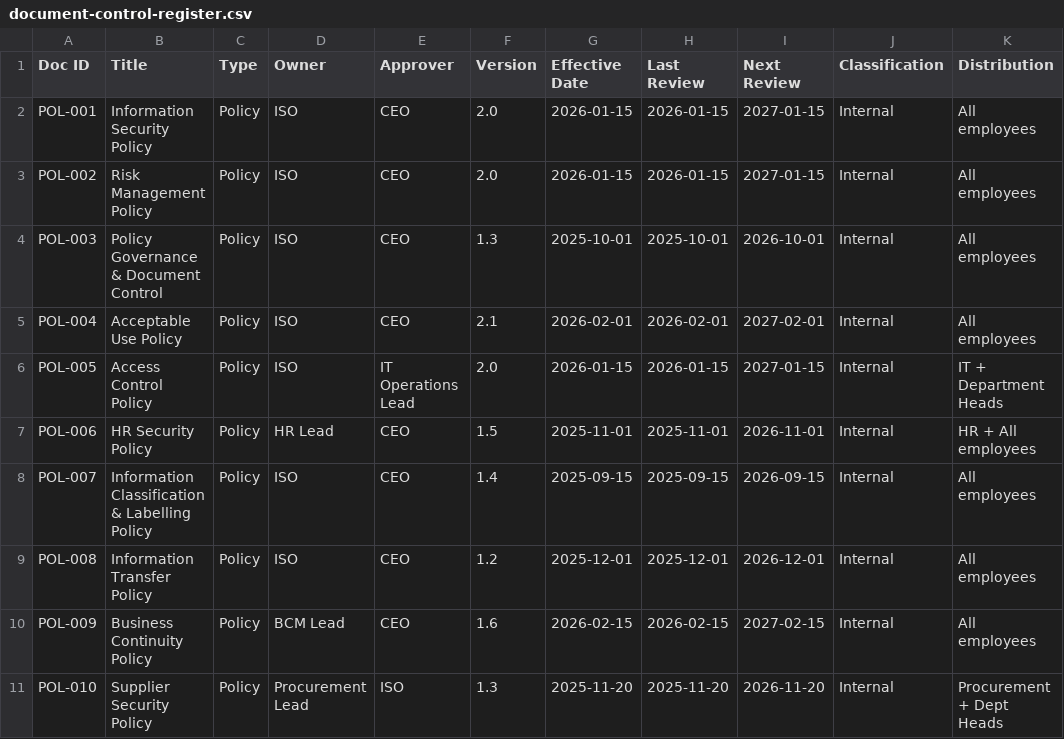
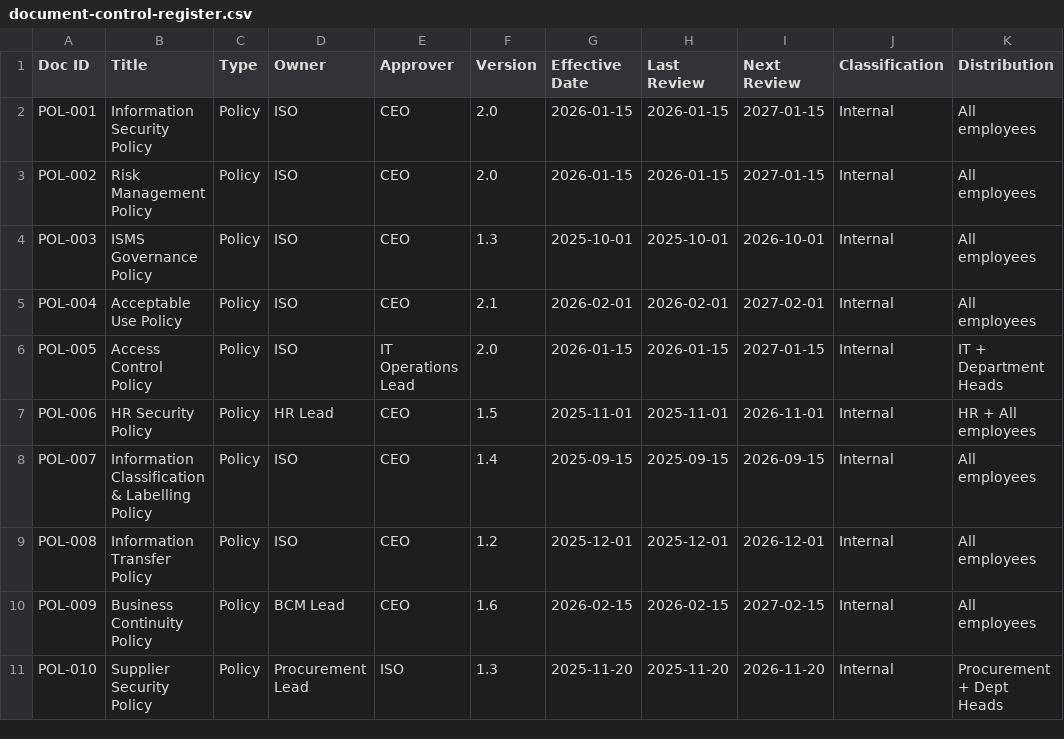
Before and after one commit to CenedrilTeam/iso27001-starter-kit, a CSV file: registers/document-control-register.csv, drawn as a sheet; only a part is shown; the diff names each change by its address in the sheet, - before the commit and + after, or states it on an @@ line.

Commit message:
Rename Policy Governance to ISMS Governance Policy

```diff
--- a/registers/document-control-register.csv
+++ b/registers/document-control-register.csv
-B4 (Title): Policy Governance & Document Control
+B4 (Title): ISMS Governance Policy
```
Also changed, not shown: registers-de/dokumentenlenkungs-register.csv, 4 other files.
